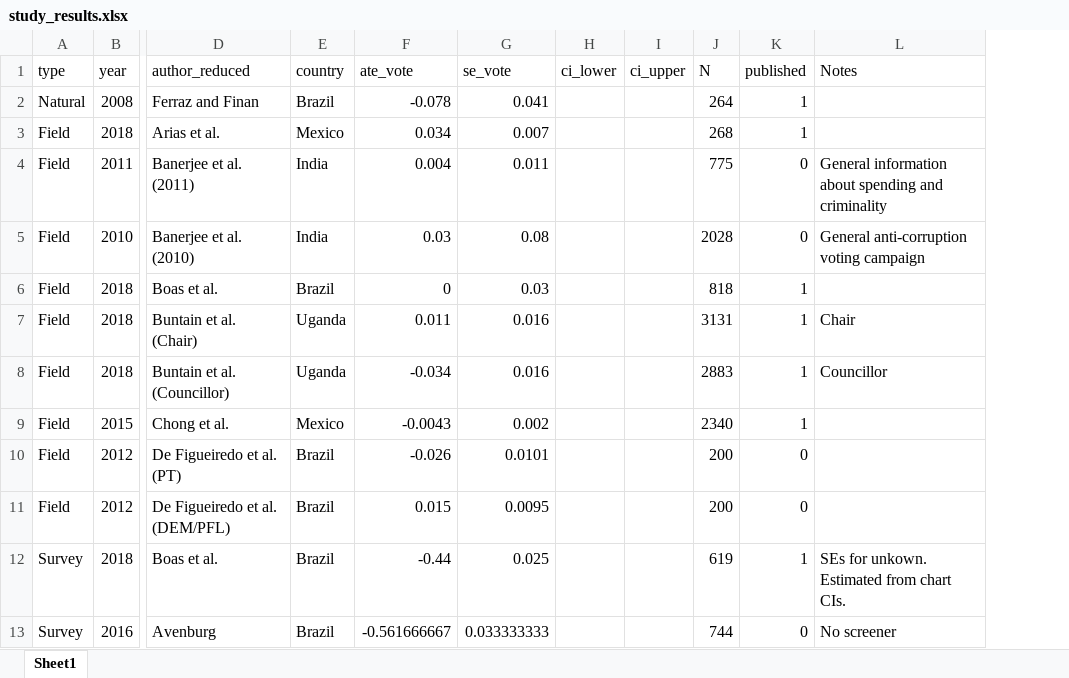
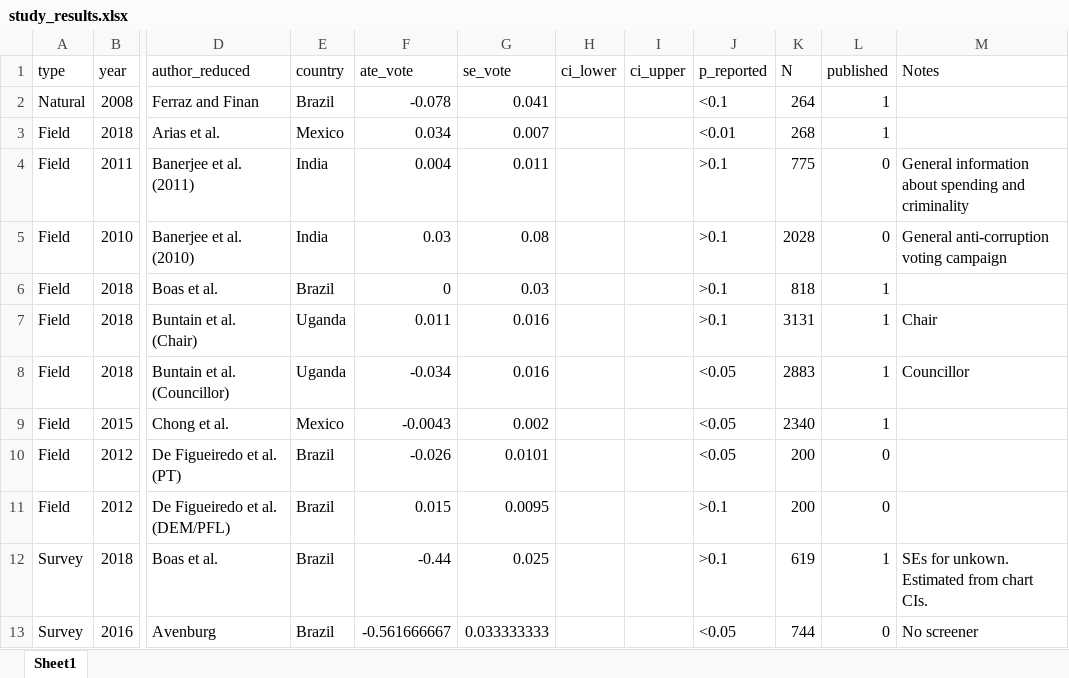
Before and after one commit to tincerti/corruption_meta, an Excel workbook: data/study_results.xlsx, sheet Sheet1, drawn as a sheet; only a part is shown, gaps mark what is left out; values as stored, in another font and other column widths than the file's, no borders; the diff names each change by its address in the sheet, - before the commit and + after, or states it on an @@ line.

Commit message:
Wordsmithing and added reported p-values to dataset

```diff
--- a/data/study_results.xlsx (sheet Sheet1)
+++ b/data/study_results.xlsx (sheet Sheet1)
+column J (p_reported), rows 2-13: <0.1 | <0.01 | >0.1 | >0.1 | >0.1 | >0.1 | <0.05 | <0.05 | <0.05 | >0.1 | >0.1 | <0.05
```
Also changed, not shown: 6 other files.
